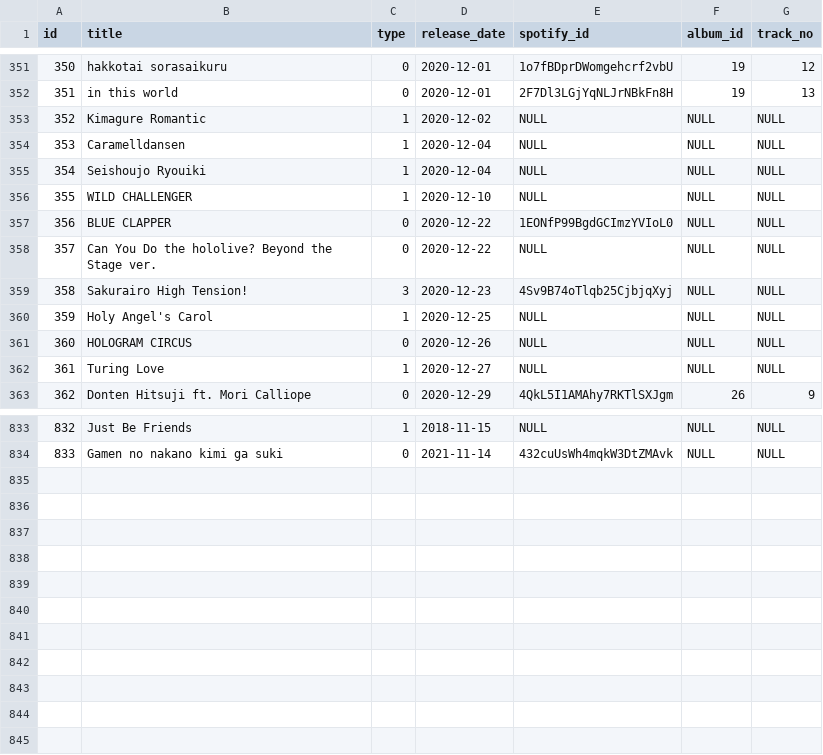
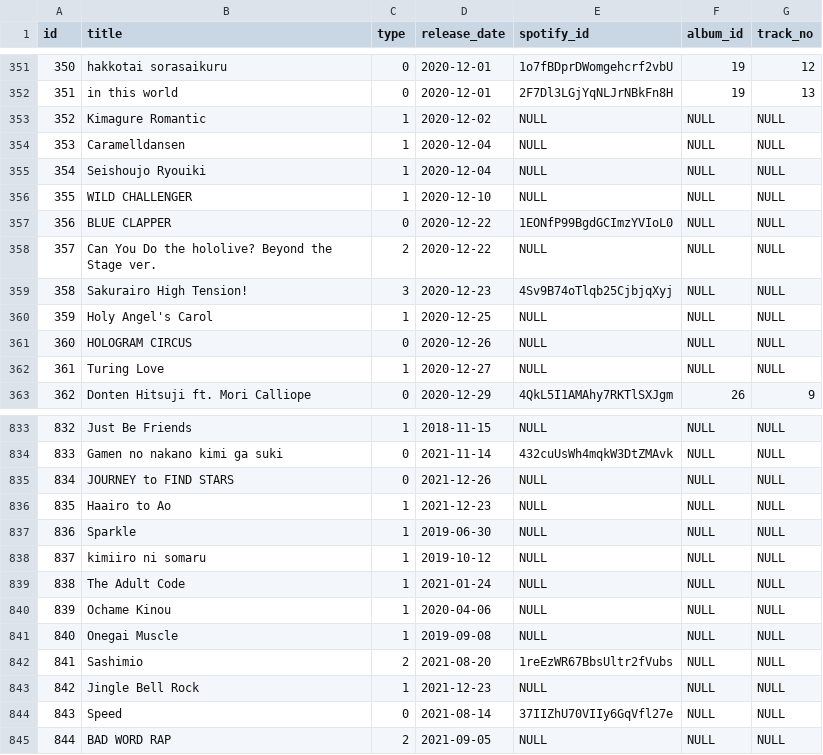
Before and after one commit to DiiSollertia/HoloDB, a CSV file: TRACKS.csv, drawn as a sheet; only a part is shown, gaps mark what is left out.

Commit message:
Progress: Ookami Mio

```diff
--- a/TRACKS.csv
+++ b/TRACKS.csv
@@ -357,3 +357,3 @@ id,title,type,release_date,spotify_id,album_id,track_no
 356,BLUE CLAPPER,0,2020-12-22,1EONfP99BgdGCImzYVIoL0,NULL,NULL
-357,Can You Do the hololive? Beyond the Stage ver.,0,2020-12-22,NULL,NULL,NULL
+357,Can You Do the hololive? Beyond the Stage ver.,2,2020-12-22,NULL,NULL,NULL
 358,Sakurairo High Tension!,3,2020-12-23,4Sv9B74oTlqb25CjbjqXyj,NULL,NULL
@@ -834 +834,12 @@ id,title,type,release_date,spotify_id,album_id,track_no
 833,Gamen no nakano kimi ga suki,0,2021-11-14,432cuUsWh4mqkW3DtZMAvk,NULL,NULL
+834,JOURNEY to FIND STARS,0,2021-12-26,NULL,NULL,NULL
+835,Haairo to Ao,1,2021-12-23,NULL,NULL,NULL
+836,Sparkle,1,2019-06-30,NULL,NULL,NULL
+837,kimiiro ni somaru,1,2019-10-12,NULL,NULL,NULL
+838,The Adult Code,1,2021-01-24,NULL,NULL,NULL
+839,Ochame Kinou,1,2020-04-06,NULL,NULL,NULL
+840,Onegai Muscle,1,2019-09-08,NULL,NULL,NULL
+841,Sashimio,2,2021-08-20,1reEzWR67BbsUltr2fVubs,NULL,NULL
+842,Jingle Bell Rock,1,2021-12-23,NULL,NULL,NULL
+843,Speed,0,2021-08-14,37IIZhU70VIIy6GqVfl27e,NULL,NULL
+844,BAD WORD RAP,2,2021-09-05,NULL,NULL,NULL
```
